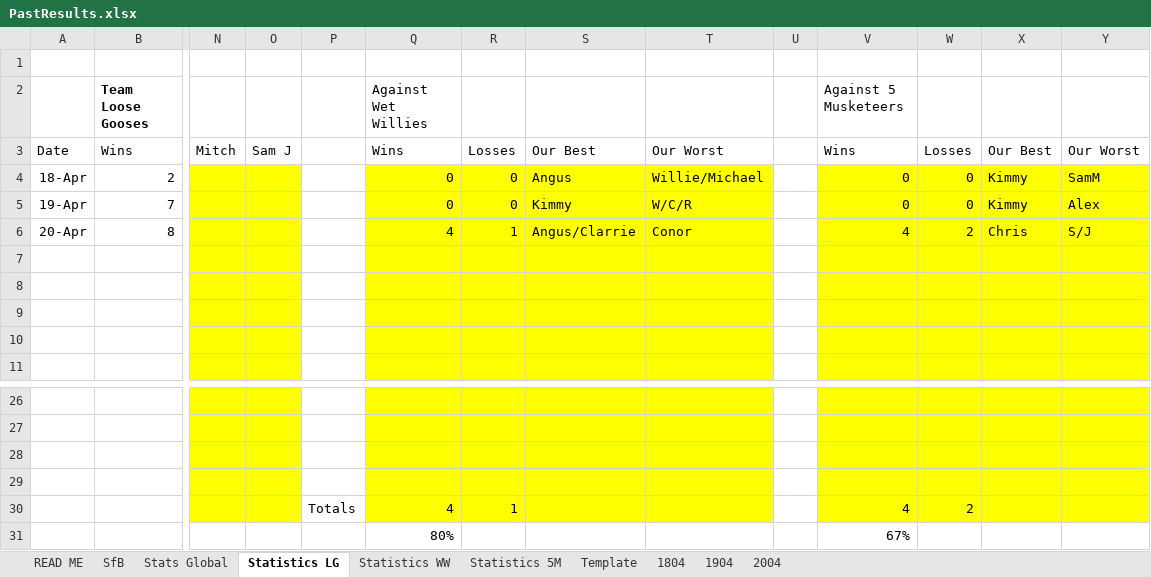
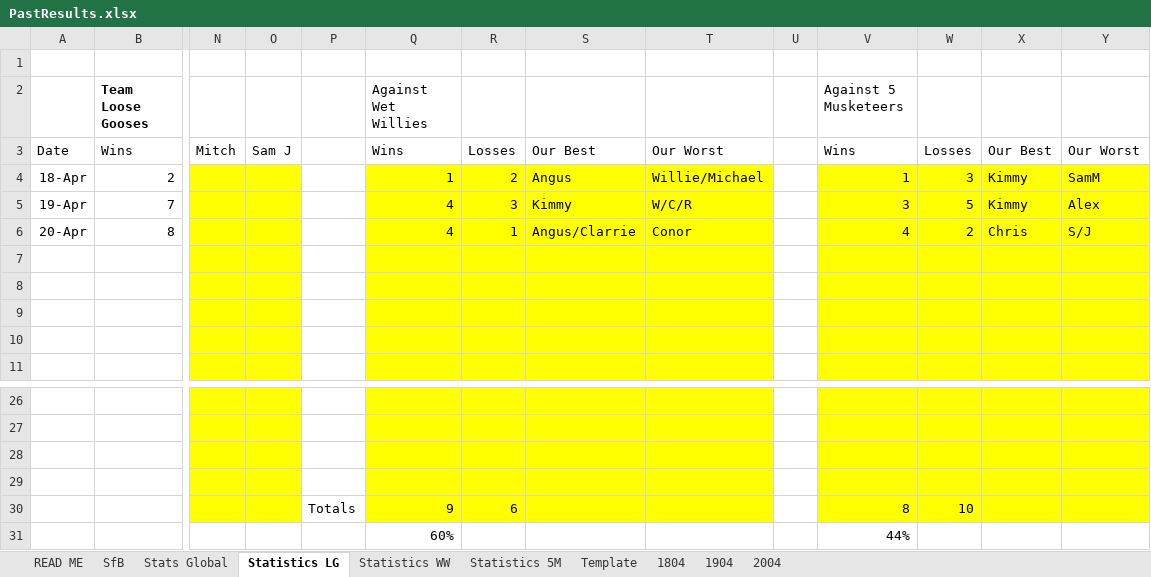
Before and after one commit to KingGoose20/TLTBO, an Excel workbook: Other Files/PastResults.xlsx, sheet Statistics LG, drawn as a sheet; only a part is shown, gaps mark what is left out; values as stored, in another font and other column widths than the file's, no borders; removed rows and columns are numbered as before the commit, all else as after; rows hold the shown columns only; the diff names each change by its address in the sheet, - before the commit and + after, or states it on an @@ line.

```diff
--- a/Other Files/PastResults.xlsx (sheet Statistics LG)
+++ b/Other Files/PastResults.xlsx (sheet Statistics LG)
-Q4 (Against Wet Willies): 0
+Q4 (Against Wet Willies): 1
-R4: 0
+R4: 2
-V4 (Against 5 Musketeers): 0
+V4 (Against 5 Musketeers): 1
-W4: 0
+W4: 3
-Q5 (Against Wet Willies): 0
+Q5 (Against Wet Willies): 4
-R5: 0
+R5: 3
-V5 (Against 5 Musketeers): 0
+V5 (Against 5 Musketeers): 3
-W5: 0
+W5: 5
-row 30:  |  |  |  | Totals | 4 | 1 |  |  |  | 4 | 2
-row 31:  |  |  |  |  | 80% |  |  |  |  | 67%
+row 30:  |  |  |  | Totals | 9 | 6 |  |  |  | 8 | 10
+row 31:  |  |  |  |  | 60% |  |  |  |  | 44%
```
Also changed, not shown: sheet SfB, sheet Stats Global, formulas that keep their value, 2 other files.
